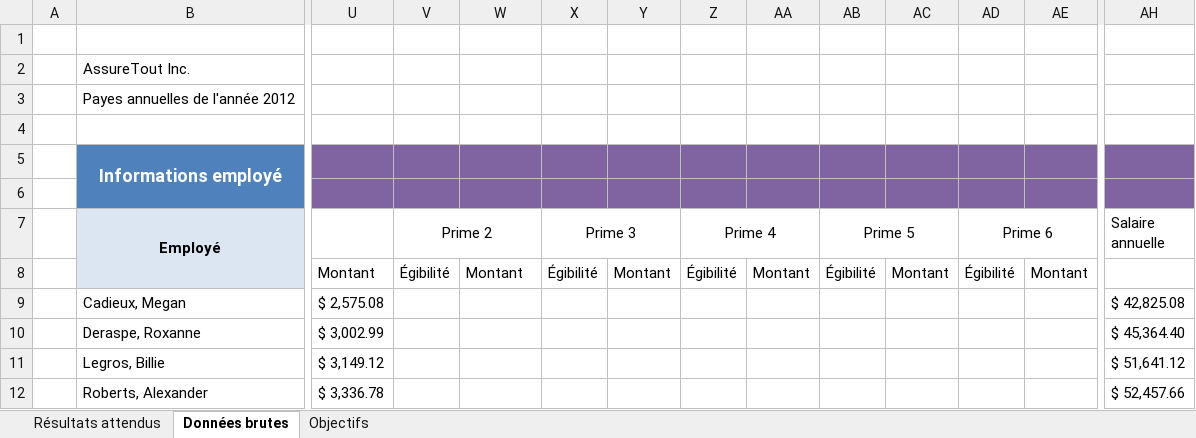
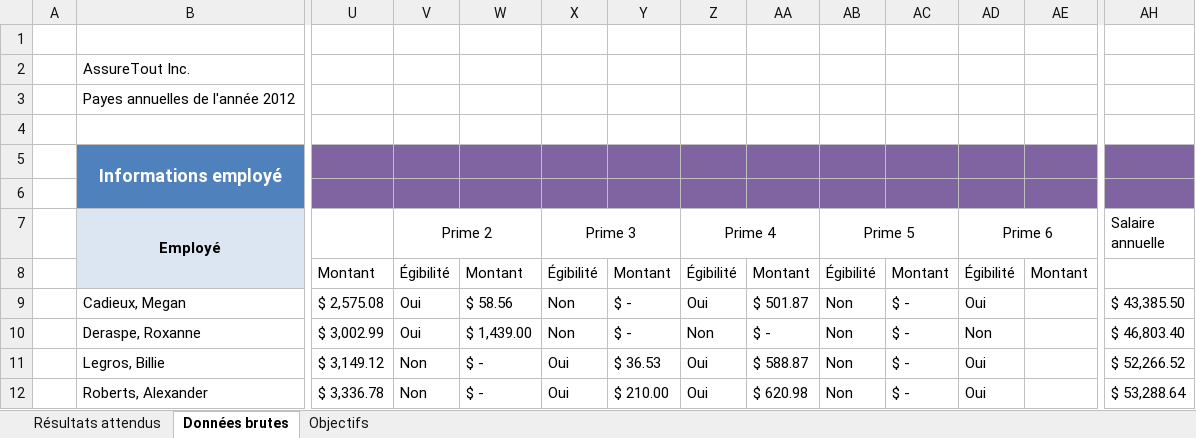
Before and after one commit to aim3eau/remise, an Excel workbook: EE04.xlsx, sheet Données brutes, drawn as a sheet; only a part is shown, gaps mark what is left out; values as stored, in another font and other column widths than the file's, no borders; conditional formats not drawn; the diff covers the shown part only; the diff names each change by its address in the sheet, - before the commit and + after, or states it on an @@ line.

Commit message:
finalisation des primes

```diff
--- a/EE04.xlsx (sheet Données brutes)
+++ b/EE04.xlsx (sheet Données brutes)
-V9:V10 (Prime 2): (empty)
+V9:V10 (Prime 2): Oui
-W9: (empty)
+W9: $ 58.56
-X9:X10 (Prime 3): (empty)
+X9:X10 (Prime 3): Non
-Y9:Y10: (empty)
+Y9:Y10: $ -
-Z9 (Prime 4): (empty)
+Z9 (Prime 4): Oui
-AA9: (empty)
+AA9: $ 501.87
-AB9:AB12 (Prime 5): (empty)
+AB9:AB12 (Prime 5): Non
-AC9:AC12: (empty)
+AC9:AC12: $ -
-AD9 (Prime 6): (empty)
+AD9 (Prime 6): Oui
-AH9 (Salaire annuelle): $ 42,825.08
+AH9 (Salaire annuelle): $ 43,385.50
-W10: (empty)
+W10: $ 1,439.00
-Z10 (Prime 4): (empty)
+Z10 (Prime 4): Non
-AA10: (empty)
+AA10: $ -
-AD10 (Prime 6): (empty)
+AD10 (Prime 6): Non
-AH10 (Salaire annuelle): $ 45,364.40
+AH10 (Salaire annuelle): $ 46,803.40
-V11:V12 (Prime 2): (empty)
+V11:V12 (Prime 2): Non
-W11:W12: (empty)
+W11:W12: $ -
-X11:X12 (Prime 3): (empty)
+X11:X12 (Prime 3): Oui
-Y11: (empty)
+Y11: $ 36.53
-Z11:Z12 (Prime 4): (empty)
+Z11:Z12 (Prime 4): Oui
-AA11: (empty)
+AA11: $ 588.87
-AD11:AD12 (Prime 6): (empty)
+AD11:AD12 (Prime 6): Oui
-AH11 (Salaire annuelle): $ 51,641.12
+AH11 (Salaire annuelle): $ 52,266.52
-Y12: (empty)
+Y12: $ 210.00
-AA12: (empty)
+AA12: $ 620.98
-AH12 (Salaire annuelle): $ 52,457.66
+AH12 (Salaire annuelle): $ 53,288.64
```
Also changed, not shown: 128 edited cells elsewhere in this sheet.
